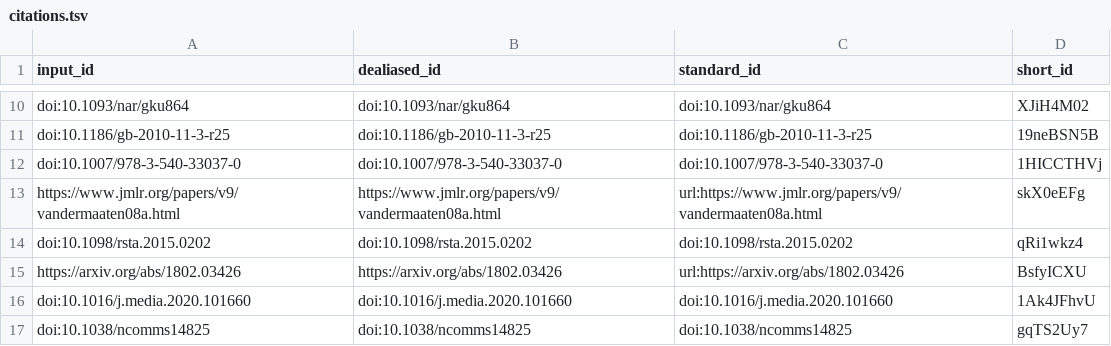
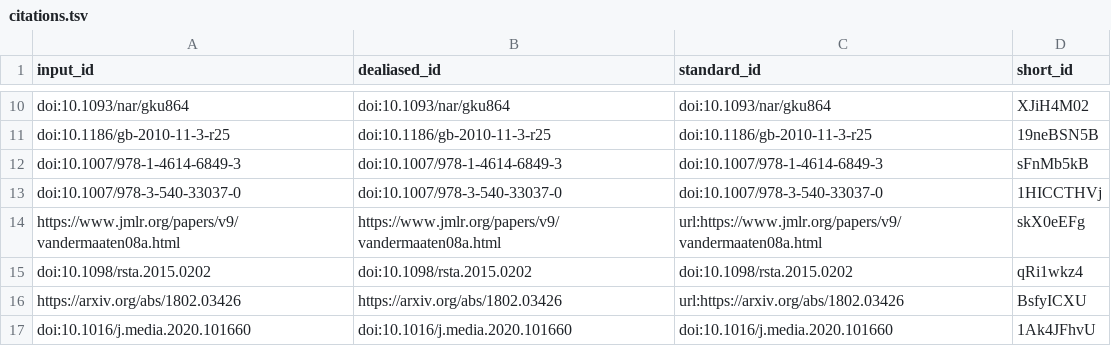
Before and after one commit to jaybee84/ml-in-rd, a TSV file: citations.tsv, drawn as a sheet; only a part is shown, gaps mark what is left out; the shorter side is filled out with more unchanged rows.

```diff
--- a/citations.tsv
+++ b/citations.tsv
@@ -11,2 +11,3 @@ doi:10.1093/nar/gku864	doi:10.1093/nar/gku864	doi:10.1093/nar/gku864	XJiH4M02
 doi:10.1186/gb-2010-11-3-r25	doi:10.1186/gb-2010-11-3-r25	doi:10.1186/gb-2010-11-3-r25	19neBSN5B
+doi:10.1007/978-1-4614-6849-3	doi:10.1007/978-1-4614-6849-3	doi:10.1007/978-1-4614-6849-3	sFnMb5kB
 doi:10.1007/978-3-540-33037-0	doi:10.1007/978-3-540-33037-0	doi:10.1007/978-3-540-33037-0	1HICCTHVj
```
Also changed, not shown: 8 other files.
